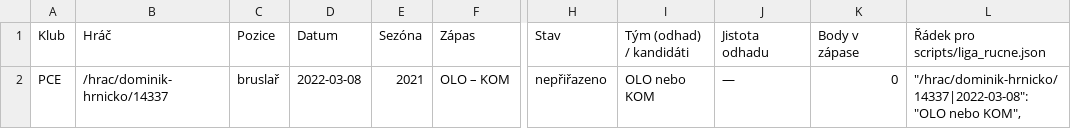
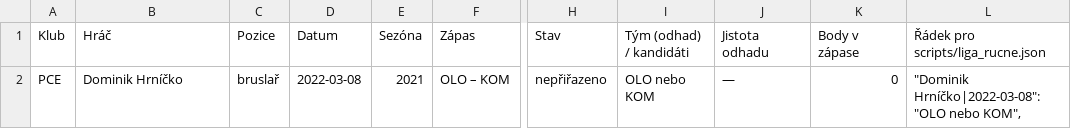
Before and after one commit to romankokos1/bnl, a CSV file: docs/liga/nejasne.csv, drawn as a sheet; only a part is shown, gaps mark what is left out; the diff names each change by its address in the sheet, - before the commit and + after, or states it on an @@ line.

```diff
--- a/docs/liga/nejasne.csv
+++ b/docs/liga/nejasne.csv
-B2 (Hráč): /hrac/dominik-hrnicko/14337
+B2 (Hráč): Dominik Hrníčko
-L2: "/hrac/dominik-hrnicko/14337|2022-03-08": "OLO nebo…
+L2: "Dominik Hrníčko|2022-03-08": "OLO nebo…
```
Also changed, not shown: docs/liga/nejasne_hraci.csv, docs/liga/nejasne_odhady.csv, 16 other files.
